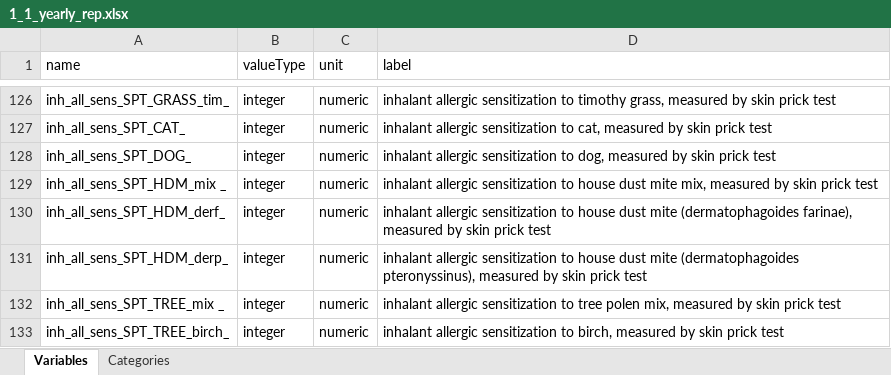
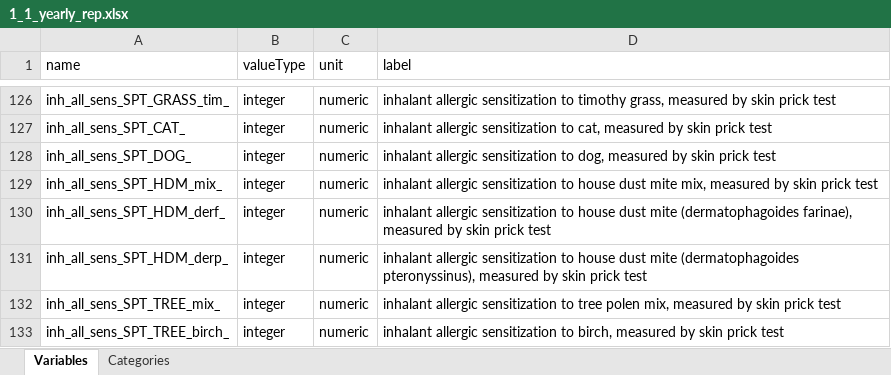
Before and after one commit to lifecycle-project/ds-upload, an Excel workbook: R/data/dictionaries/outcome/1_1/1_1_yearly_rep.xlsx, sheet Variables, drawn as a sheet; only a part is shown, gaps mark what is left out; values as stored, in another font and other column widths than the file's, no borders; the diff names each change by its address in the sheet, - before the commit and + after, or states it on an @@ line.

Commit message:
fix: spaces in dictionaries concerning inh_all_sens_SPT_HDM_mix_ and inh_all_sens_SPT_TREE_mix_

```diff
--- a/R/data/dictionaries/outcome/1_1/1_1_yearly_rep.xlsx (sheet Variables)
+++ b/R/data/dictionaries/outcome/1_1/1_1_yearly_rep.xlsx (sheet Variables)
-A129 (name): inh_all_sens_SPT_HDM_mix _
+A129 (name): inh_all_sens_SPT_HDM_mix_
-A132 (name): inh_all_sens_SPT_TREE_mix _
+A132 (name): inh_all_sens_SPT_TREE_mix_
```
